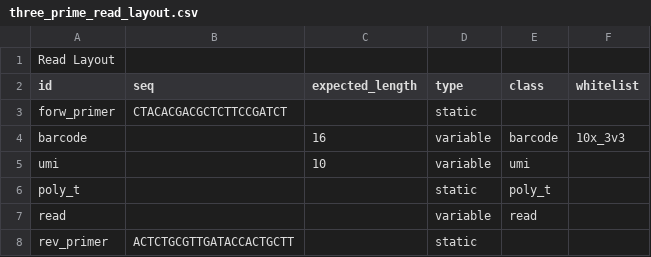
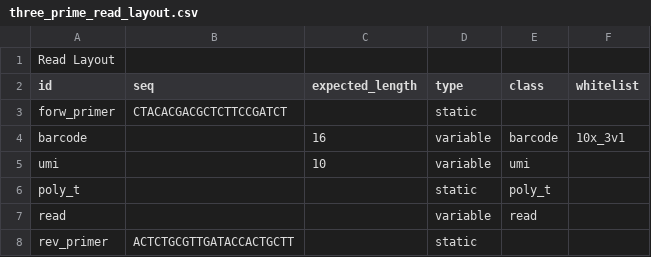
Before and after one commit to indianewok/rad, a CSV file: resources/read_layout/three_prime_read_layout.csv, drawn as a sheet.

Commit message:
total overhaul of barcode correction, adding simulator and portions of synthetic generation, added synth read layout

```diff
--- a/resources/read_layout/three_prime_read_layout.csv
+++ b/resources/read_layout/three_prime_read_layout.csv
@@ -3,3 +3,3 @@ id,seq,expected_length,type,class,whitelist
 forw_primer,CTACACGACGCTCTTCCGATCT,,static,,
-barcode,,16,variable,barcode,10x_3v3
+barcode,,16,variable,barcode,10x_3v1
 umi,,10,variable,umi,
```
Also changed, not shown: 54 other files.
